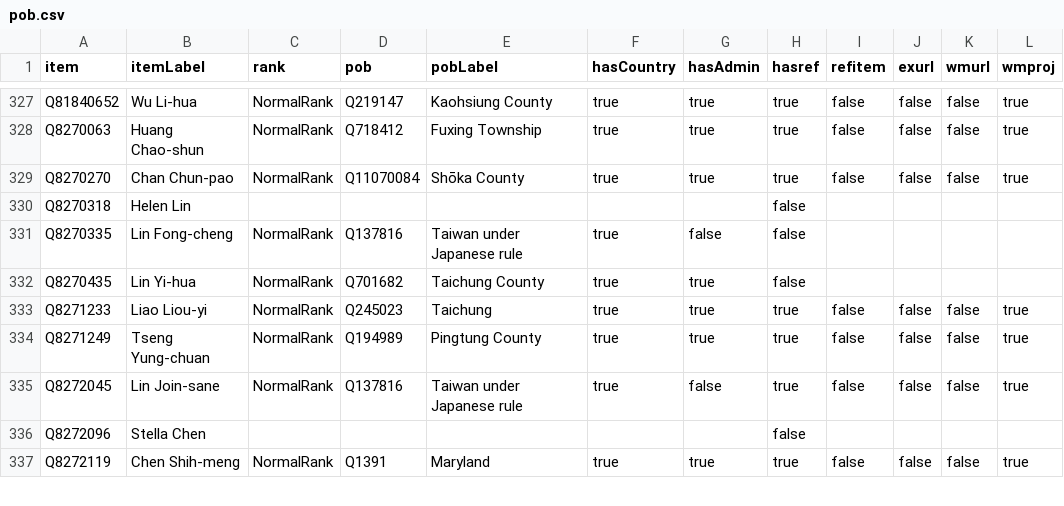
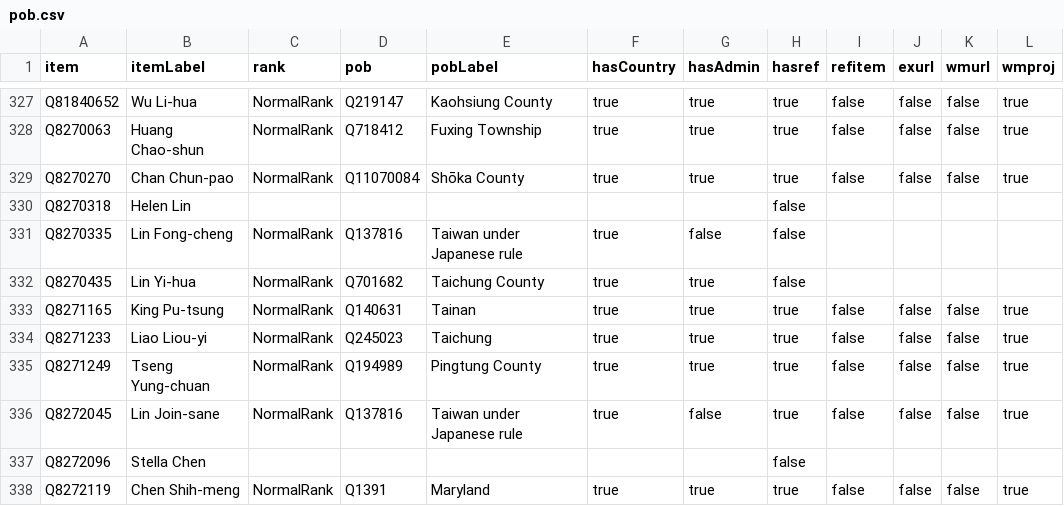
Before and after one commit to every-politician-scrapers/taiwan, a CSV file: badges/rawdata/pob.csv, drawn as a sheet; only a part is shown, gaps mark what is left out; the diff names each change by its address in the sheet, - before the commit and + after, or states it on an @@ line.

```diff
--- a/badges/rawdata/pob.csv
+++ b/badges/rawdata/pob.csv
+row 333: Q8271165 | King Pu-tsung | NormalRank | Q140631 | Tainan | true | true | true | false | false | false | true
```
Also changed, not shown: badges/rawdata/gender.csv.
